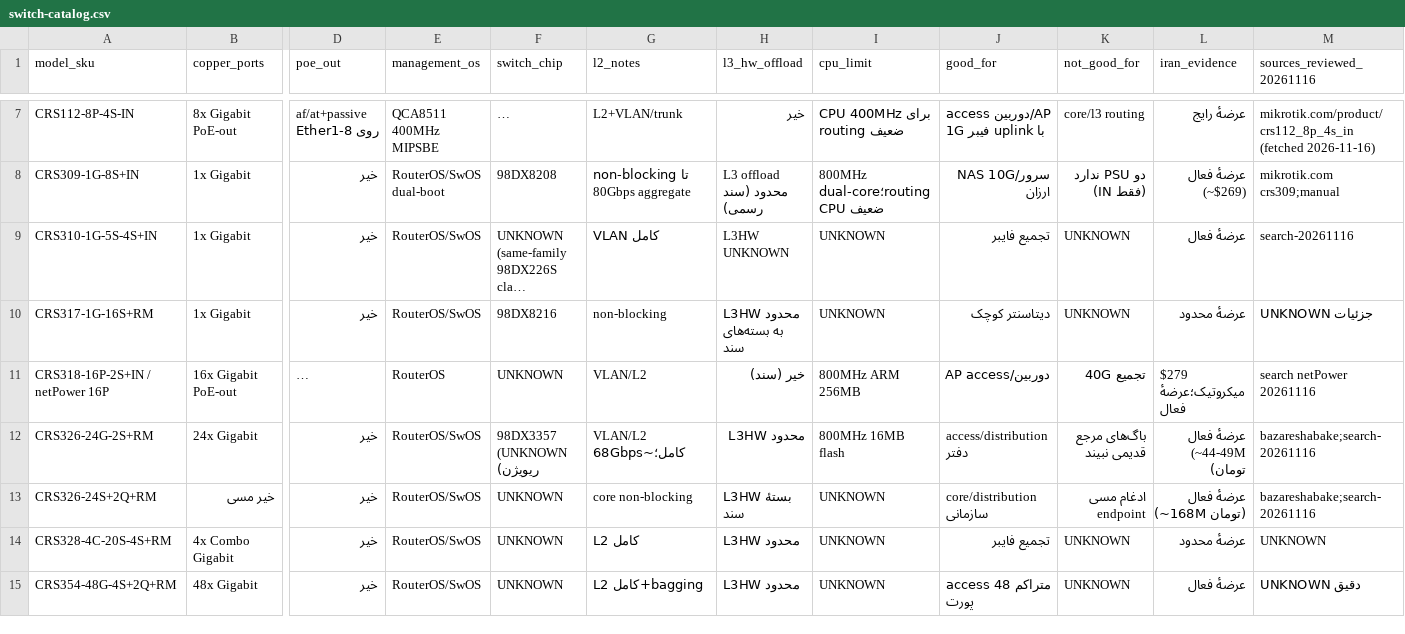
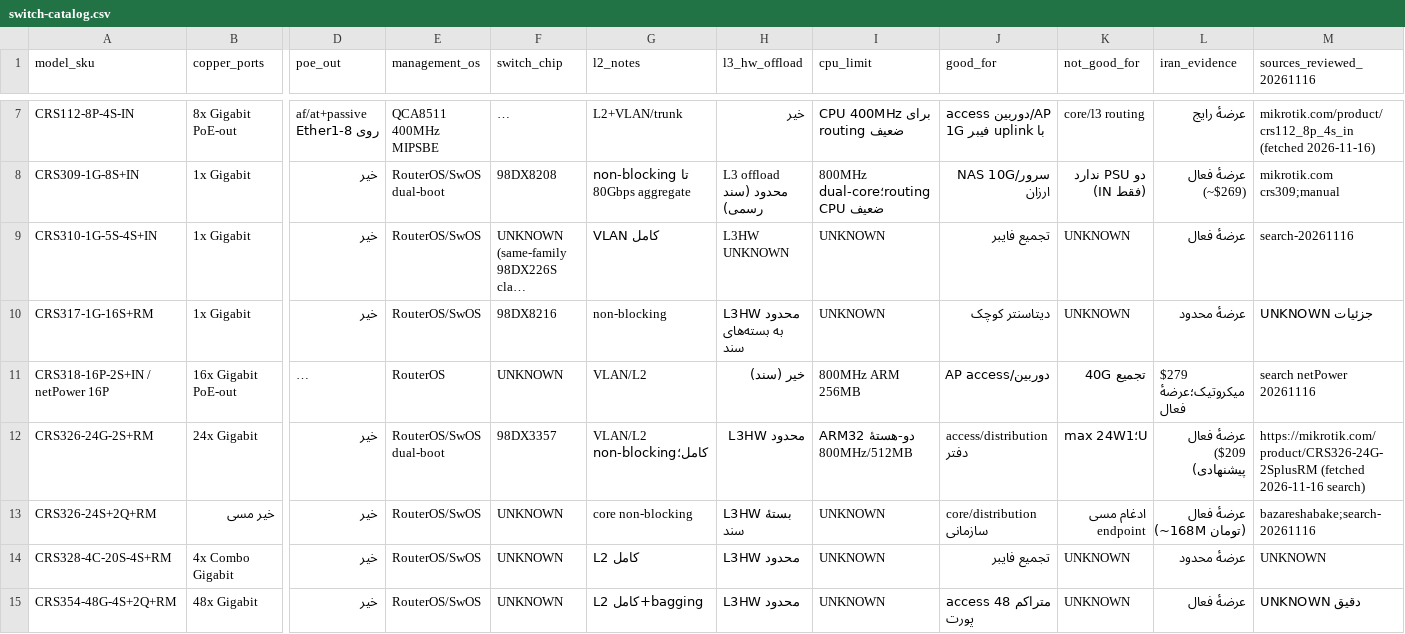
Before and after one commit to DashSaman/TehNet, a CSV file: content/seo-device-guides-20261116/switch-catalog.csv, drawn as a sheet; only a part is shown, gaps mark what is left out; long unchanged cells end in …; the diff names each change by its address in the sheet, - before the commit and + after, or states it on an @@ line.

Commit message:
content(switches-guide): official-page updates — CSS610 19/SwOS-Lite-only/CPU-not-listed (mikrotik.com fetched 2026-11-16); CRS326-24G-2S+RM 98DX3357/ARM32-800MHz-dual/512MB/09 (official page via search); validation rerun 18/18

```diff
--- a/content/seo-device-guides-20261116/switch-catalog.csv
+++ b/content/seo-device-guides-20261116/switch-catalog.csv
-E12 (management_os): RouterOS/SwOS
+E12 (management_os): RouterOS/SwOS dual-boot
-F12 (switch_chip): 98DX3357 (UNKNOWN ریویژن)
+F12 (switch_chip): 98DX3357
-G12 (l2_notes): VLAN/L2 کامل؛~68Gbps
+G12 (l2_notes): VLAN/L2 کامل؛non-blocking
-I12 (cpu_limit): 800MHz 16MB flash
+I12 (cpu_limit): ARM32 دو-هستهٔ 800MHz/512MB
-K12 (not_good_for): باگ‌های مرجع قدیمی نبیند
+K12 (not_good_for): max 24W؛1U
-L12 (iran_evidence): عرضهٔ فعال (~44-49M تومان)
+L12 (iran_evidence): عرضهٔ فعال ($209 پیشنهادی)
-M12 (sources_reviewed_20261116): bazareshabake;search-20261116
+M12 (sources_reviewed_20261116): https://mikrotik.com/product/CRS326-24G-2SplusRM (fetched 2026-11-16 search)
```
Also changed, not shown: 4 other files.
